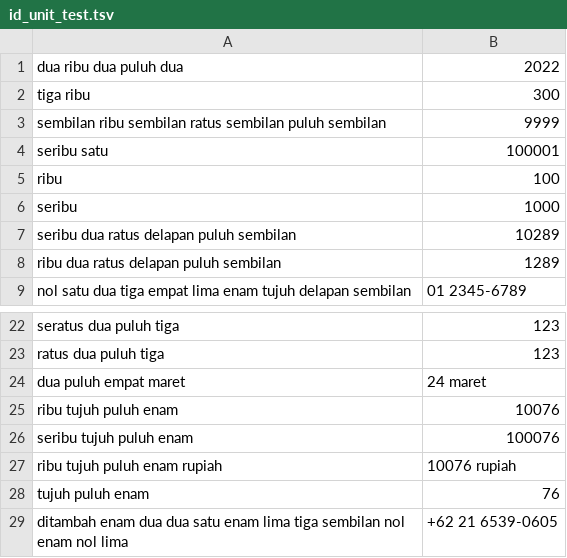
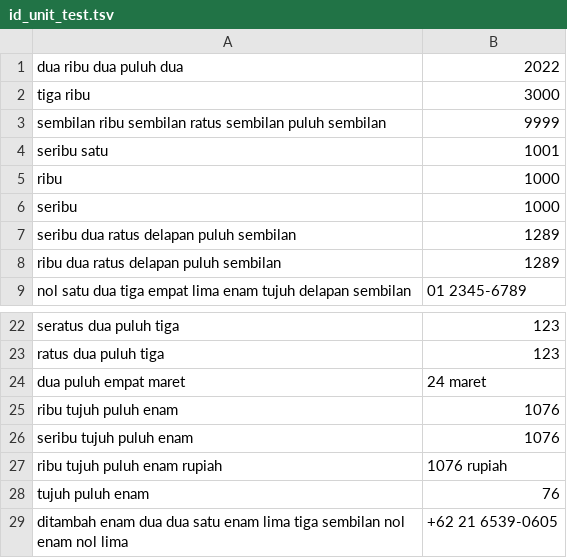
Before and after one commit to modelscope/FunASR, a TSV file: fun_text_processing/inverse_text_normalization/id/id_unit_test.tsv, drawn as a sheet; only a part is shown, gaps mark what is left out.

Commit message:
Update id_unit_test.tsv
wrong use of unit “ribu” and "ratus"

```diff
--- a/fun_text_processing/inverse_text_normalization/id/id_unit_test.tsv
+++ b/fun_text_processing/inverse_text_normalization/id/id_unit_test.tsv
@@ -1,8 +1,8 @@
 dua ribu dua puluh dua	2022
-tiga ribu	300
+tiga ribu	3000
 sembilan ribu sembilan ratus sembilan puluh sembilan	9999
-seribu satu	100001
-ribu	100
+seribu satu	1001
+ribu	1000
 seribu	1000
-seribu dua ratus delapan puluh sembilan	10289
+seribu dua ratus delapan puluh sembilan	1289
 ribu dua ratus delapan puluh sembilan	1289
@@ -24,5 +24,5 @@ ratus dua puluh tiga	123
 dua puluh empat maret 	24 maret
-ribu tujuh puluh enam	10076
-seribu tujuh puluh enam	100076
-ribu tujuh puluh enam rupiah	10076 rupiah
+ribu tujuh puluh enam	1076
+seribu tujuh puluh enam	1076
+ribu tujuh puluh enam rupiah	1076 rupiah
 tujuh puluh enam	76
```
